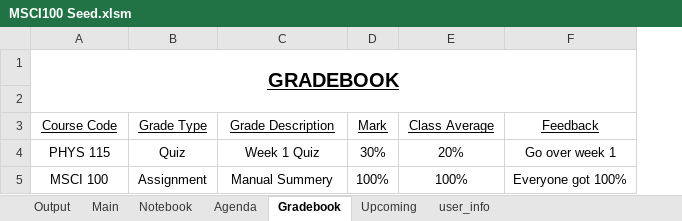
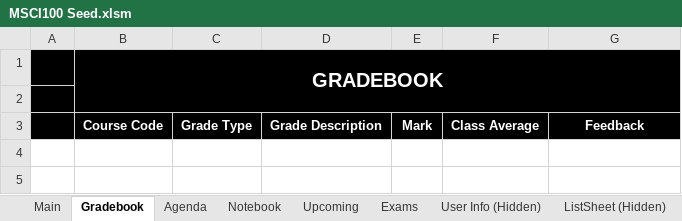
Before and after one commit to SaifA21/Excel-VBA-Personal_Planner, an Excel workbook: MSCI100 Seed.xlsm, sheet Gradebook, drawn as a sheet; values as stored, in another font and other column widths than the file's, no borders; charts and pictures not drawn; removed rows and columns are numbered as before the commit, all else as after; the diff names each change by its address in the sheet, - before the commit and + after, or states it on an @@ line.

```diff
--- a/MSCI100 Seed.xlsm (sheet Gradebook)
+++ b/MSCI100 Seed.xlsm (sheet Gradebook)
-sheet tab: user_info
+sheet tab: User Info (Hidden)
@@ sheet tab unhidden: Exams @@
+sheet tab: ListSheet (Hidden)
@@ sheet tab order changed: Main | Gradebook | Agenda | Notebook | Upcoming | Exams | User Info (Hidden) | ListSheet (Hidden) @@
+column A, empty
-B1:G3 fill: none
+B1:G3 fill: #000000
@@ B1 underline: on → off, text colour: black → #FFFFFF @@
@@ B3:G3 bold: off → on, underline: on → off, text colour: black → #FFFFFF @@
-row 4: PHYS 115 | Quiz | Week 1 Quiz | 30% | 20% | Go over week 1
-row 5: MSCI 100 | Assignment | Manual Summery | 100% | 100% | Everyone got 100%
```
Also changed, not shown: sheet Notebook, sheet Upcoming, sheet Agenda, sheet User Info (Hidden), sheet Main, other sheet tabs, charts or pictures, 2 other files.
